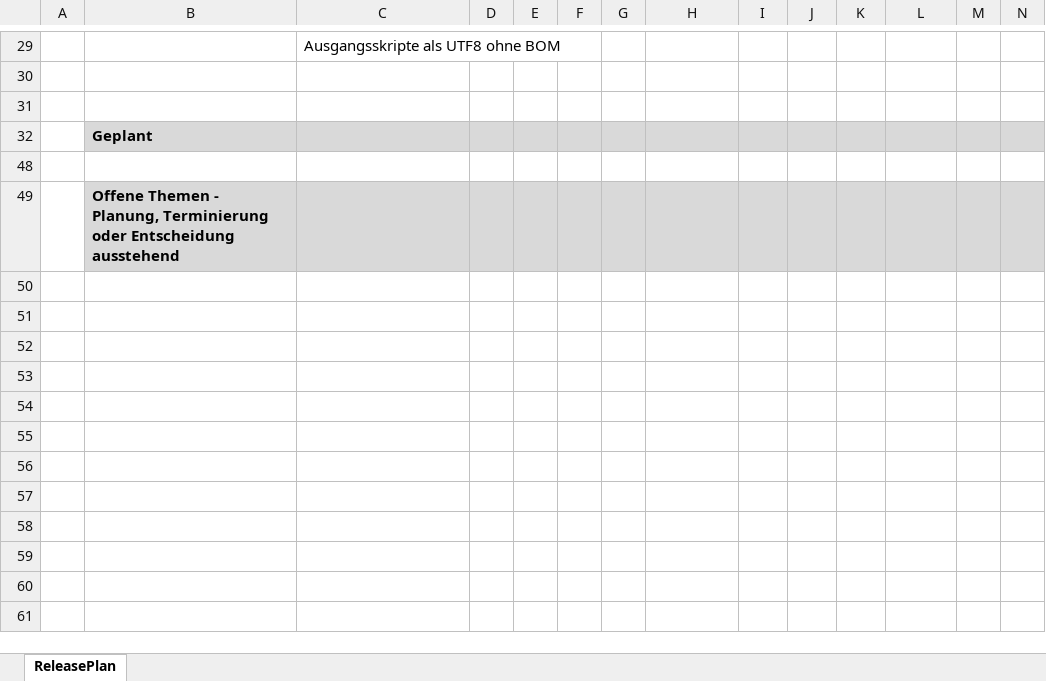
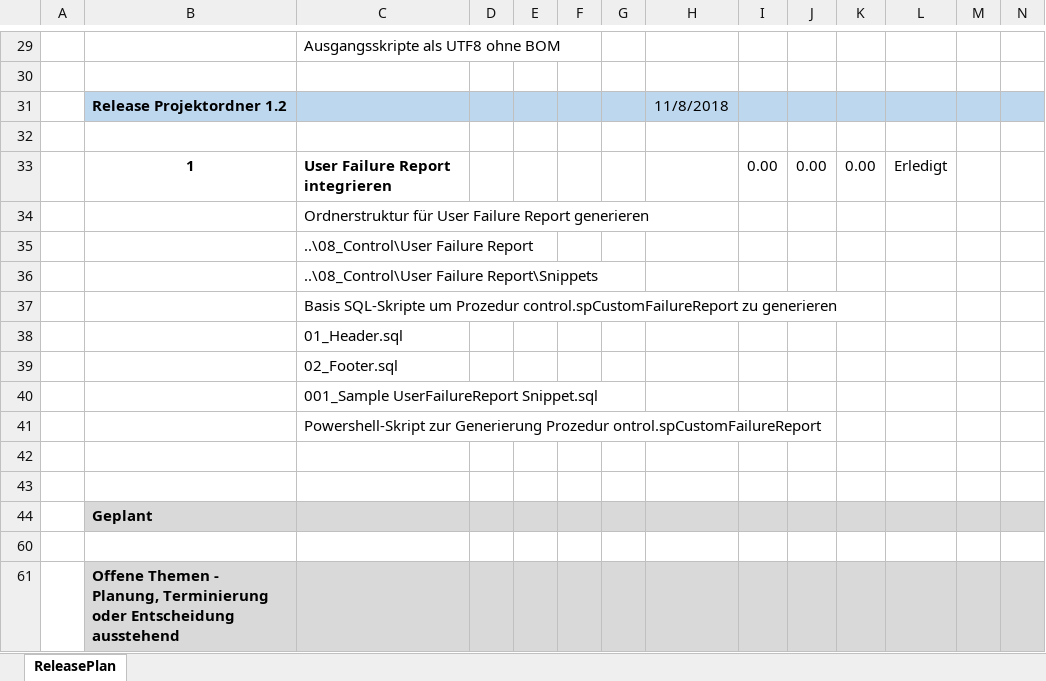
Before and after one commit to saxess-software/DataFactory-Knowledge-Center, an Excel workbook: 8. Harmonising standards/01_Project organisation/02_Project Folder/ReleasePlan_ProjectFolder.xlsx, sheet ReleasePlan, drawn as a sheet; only a part is shown, gaps mark what is left out; values as stored, in another font and other column widths than the file's, no borders; charts and pictures and conditional formats not drawn; the diff names each change by its address in the sheet, - before the commit and + after, or states it on an @@ line.

Commit message:
Update project folder, Failure report scripts

```diff
--- a/8. Harmonising standards/01_Project organisation/02_Project Folder/ReleasePlan_ProjectFolder.xlsx (sheet ReleasePlan)
+++ b/8. Harmonising standards/01_Project organisation/02_Project Folder/ReleasePlan_ProjectFolder.xlsx (sheet ReleasePlan)
+row 31:  | Release Projektordner 1.2 |  |  |  |  |  | 11/8/2018
+row 32: (empty)
+row 33:  | 1 | User Failure Report integrieren |  |  |  |  |  | 0.00 | 0.00 | 0.00 | Erledigt
+row 34:  |  | Ordnerstruktur für User Failure Report generieren
+row 35:  |  | ..\08_Control\User Failure Report
+row 36:  |  | ..\08_Control\User Failure Report\Snippets
+row 37:  |  | Basis SQL-Skripte um Prozedur control.spCustomFailureReport zu generieren
+row 38:  |  | 01_Header.sql
+row 39:  |  | 02_Footer.sql
+row 40:  |  | 001_Sample UserFailureReport Snippet.sql
+row 41:  |  | Powershell-Skript zur Generierung Prozedur ontrol.spCustomFailureReport
+row 42: (empty)
```
Also changed, not shown: 9 other files.
